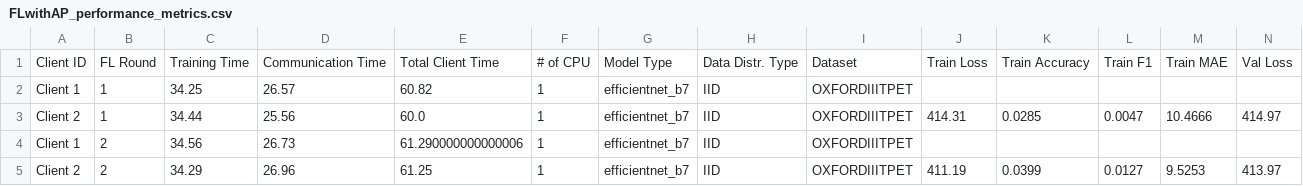
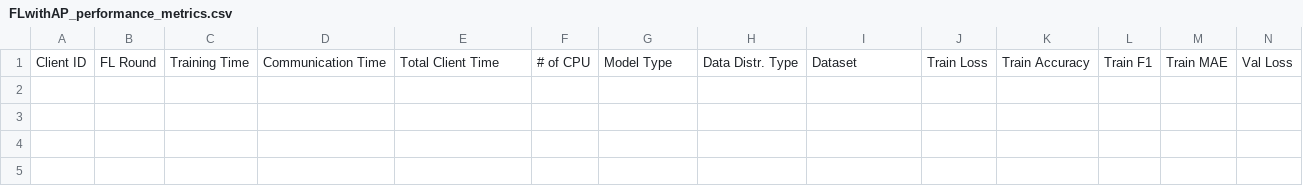
Before and after one commit to IvanComp/AP4Fed, a CSV file: Local/performance/FLwithAP_performance_metrics.csv, drawn as a sheet; only a part is shown; rows hold the shown columns only; the diff names each change by its address in the sheet, - before the commit and + after, or states it on an @@ line.

```diff
--- a/Local/performance/FLwithAP_performance_metrics.csv
+++ b/Local/performance/FLwithAP_performance_metrics.csv
-row 2: Client 1 | 1 | 34.25 | 26.57 | 60.82 | 1 | efficientnet_b7 | IID | OXFORDIIITPET
-row 3: Client 2 | 1 | 34.44 | 25.56 | 60.0 | 1 | efficientnet_b7 | IID | OXFORDIIITPET | 414.31 | 0.0285 | 0.0047 | 10.4666 | 414.97
-row 4: Client 1 | 2 | 34.56 | 26.73 | 61.290000000000006 | 1 | efficientnet_b7 | IID | OXFORDIIITPET
-row 5: Client 2 | 2 | 34.29 | 26.96 | 61.25 | 1 | efficientnet_b7 | IID | OXFORDIIITPET | 411.19 | 0.0399 | 0.0127 | 9.5253 | 413.97
```
Also changed, not shown: 5 other files.
